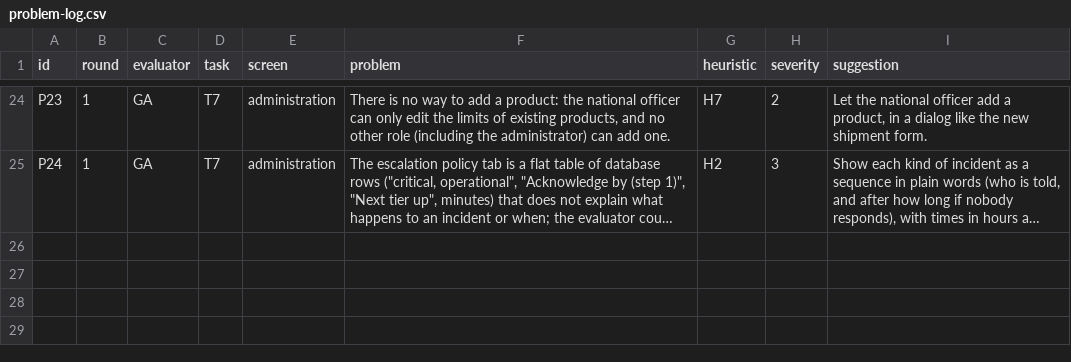
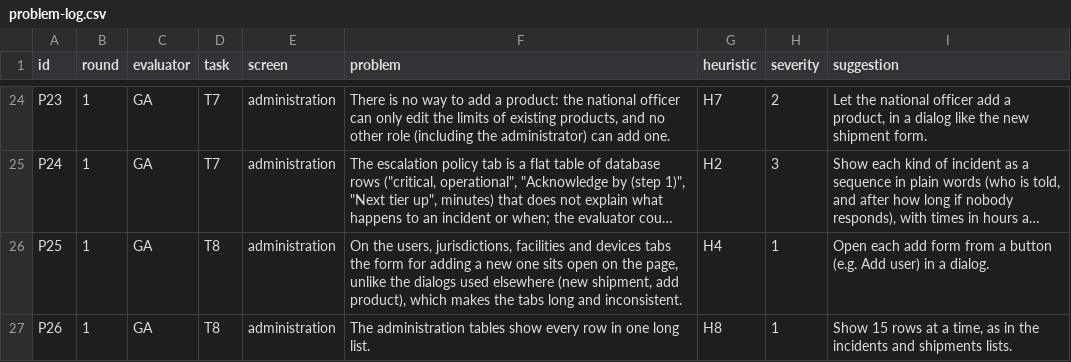
Before and after one commit to gift-exe/cold-chain-monitoring-platform, a CSV file: docs/e9/problem-log.csv, drawn as a sheet; only a part is shown, gaps mark what is left out; long unchanged cells end in …; the diff names each change by its address in the sheet, - before the commit and + after, or states it on an @@ line.

```diff
--- a/docs/e9/problem-log.csv
+++ b/docs/e9/problem-log.csv
+row 26: P25 | 1 | GA | T8 | administration | On the users, jurisdictions, facilities and devices tabs the form for adding a new one sits open on the page, unlike the dialogs used elsewhere (new shipment, add product), which makes the tabs long and inconsistent. | H4 | 1 | Open each add form from a button (e.g. Add user) in a dialog.
+row 27: P26 | 1 | GA | T8 | administration | The administration tables show every row in one long list. | H8 | 1 | Show 15 rows at a time, as in the incidents and shipments lists.
```
Also changed, not shown: 4 other files.
